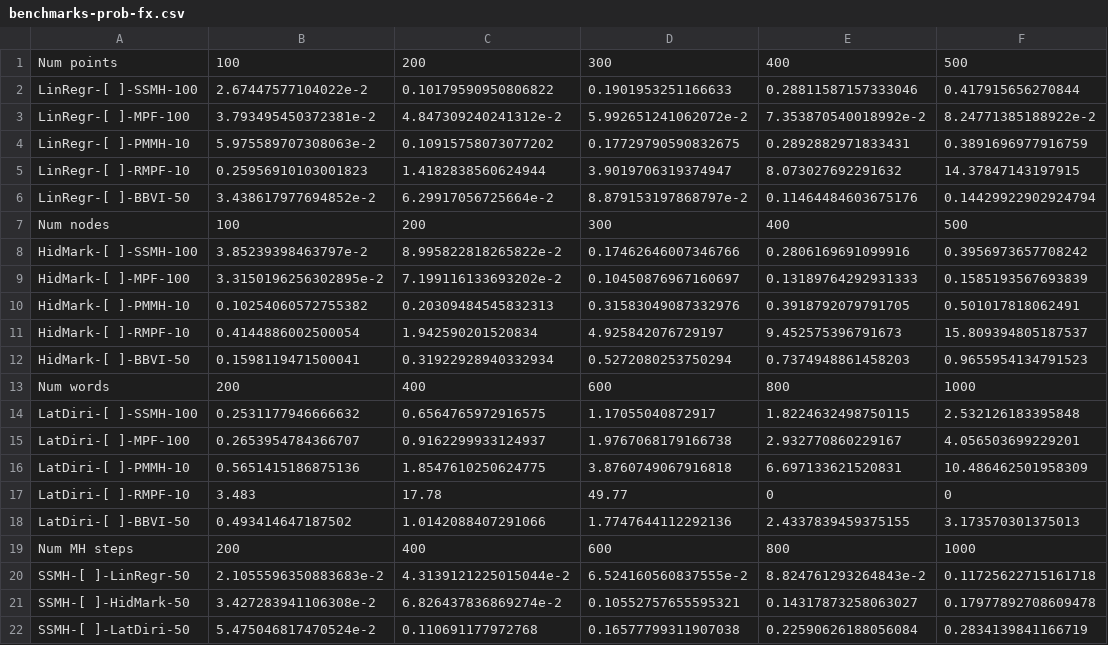
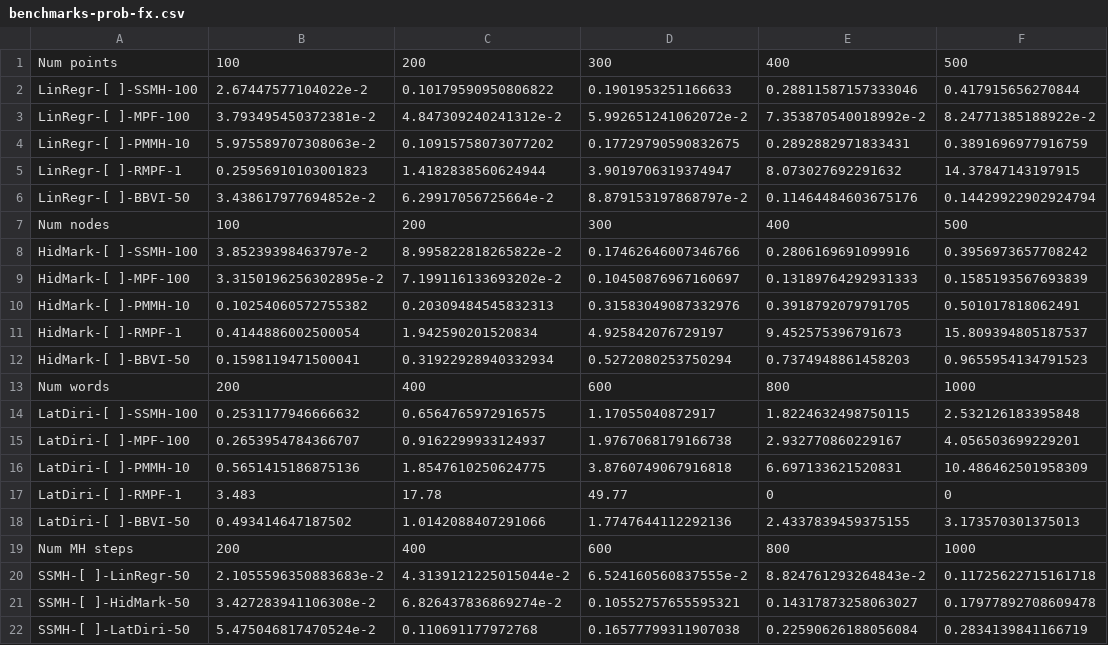
Before and after one commit to min-nguyen/prob-fx-2, a CSV file: examples/benchmarks/benchmarks-prob-fx.csv, drawn as a sheet; only a part is shown.

```diff
--- a/examples/benchmarks/benchmarks-prob-fx.csv
+++ b/examples/benchmarks/benchmarks-prob-fx.csv
@@ -4,3 +4,3 @@ LinRegr-[ ]-MPF-100,3.793495450372381e-2,4.847309240241312e-2,5.992651241062072e
 LinRegr-[ ]-PMMH-10,5.975589707308063e-2,0.10915758073077202,0.17729790590832675,0.2892882971833431,0.3891696977916759
-LinRegr-[ ]-RMPF-10,0.25956910103001823,1.4182838560624944,3.9019706319374947,8.073027692291632,14.37847143197915
+LinRegr-[ ]-RMPF-1,0.25956910103001823,1.4182838560624944,3.9019706319374947,8.073027692291632,14.37847143197915
 LinRegr-[ ]-BBVI-50,3.438617977694852e-2,6.29917056725664e-2,8.879153197868797e-2,0.11464484603675176,0.14429922902924794
@@ -10,3 +10,3 @@ HidMark-[ ]-MPF-100,3.3150196256302895e-2,7.199116133693202e-2,0.104508769671606
 HidMark-[ ]-PMMH-10,0.10254060572755382,0.20309484545832313,0.31583049087332976,0.3918792079791705,0.501017818062491
-HidMark-[ ]-RMPF-10,0.4144886002500054,1.942590201520834,4.925842076729197,9.452575396791673,15.809394805187537
+HidMark-[ ]-RMPF-1,0.4144886002500054,1.942590201520834,4.925842076729197,9.452575396791673,15.809394805187537
 HidMark-[ ]-BBVI-50,0.1598119471500041,0.31922928940332934,0.5272080253750294,0.7374948861458203,0.9655954134791523
@@ -16,3 +16,3 @@ LatDiri-[ ]-MPF-100,0.2653954784366707,0.9162299933124937,1.9767068179166738,2.9
 LatDiri-[ ]-PMMH-10,0.5651415186875136,1.8547610250624775,3.8760749067916818,6.697133621520831,10.486462501958309
-LatDiri-[ ]-RMPF-10,3.483,17.78,49.77,0,0
+LatDiri-[ ]-RMPF-1,3.483,17.78,49.77,0,0
 LatDiri-[ ]-BBVI-50,0.493414647187502,1.0142088407291066,1.7747644112292136,2.4337839459375155,3.173570301375013
```
Also changed, not shown: 1 other file.
